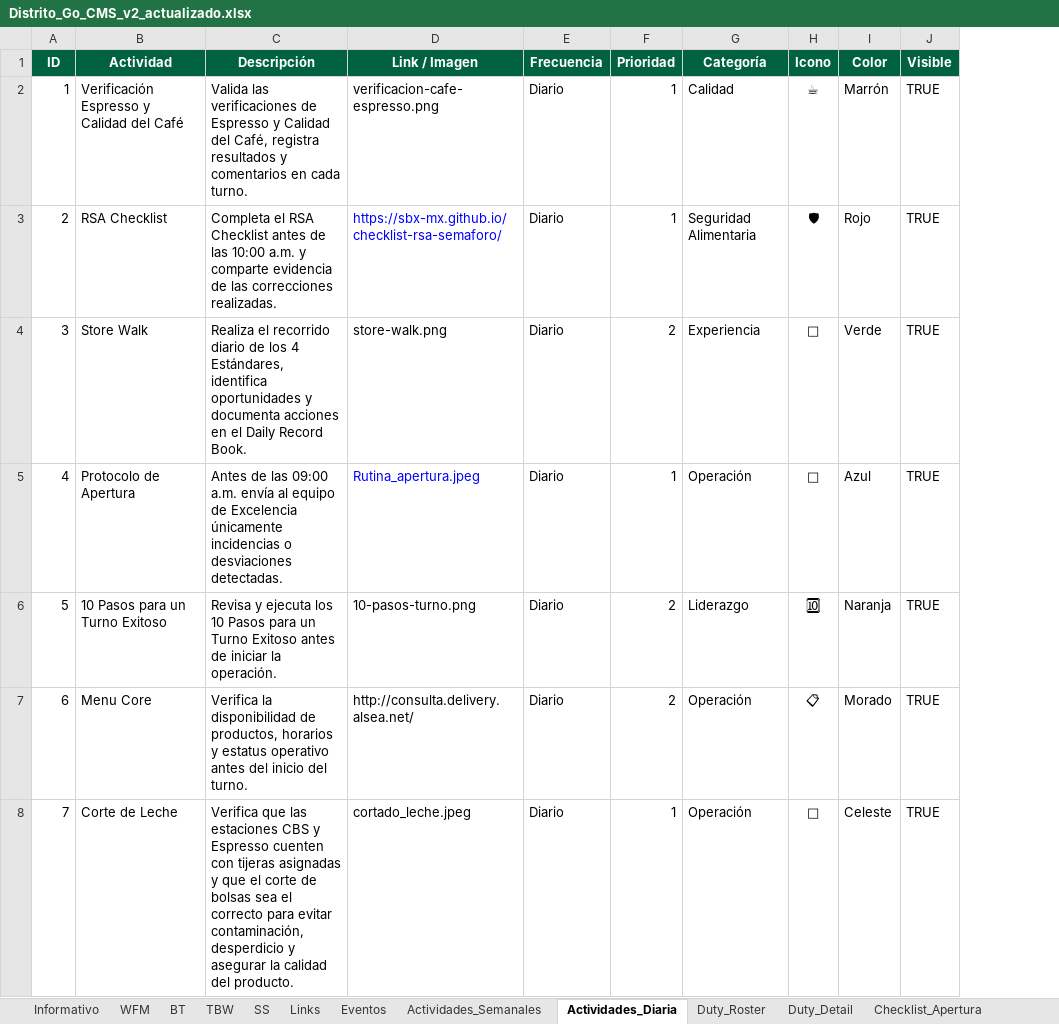
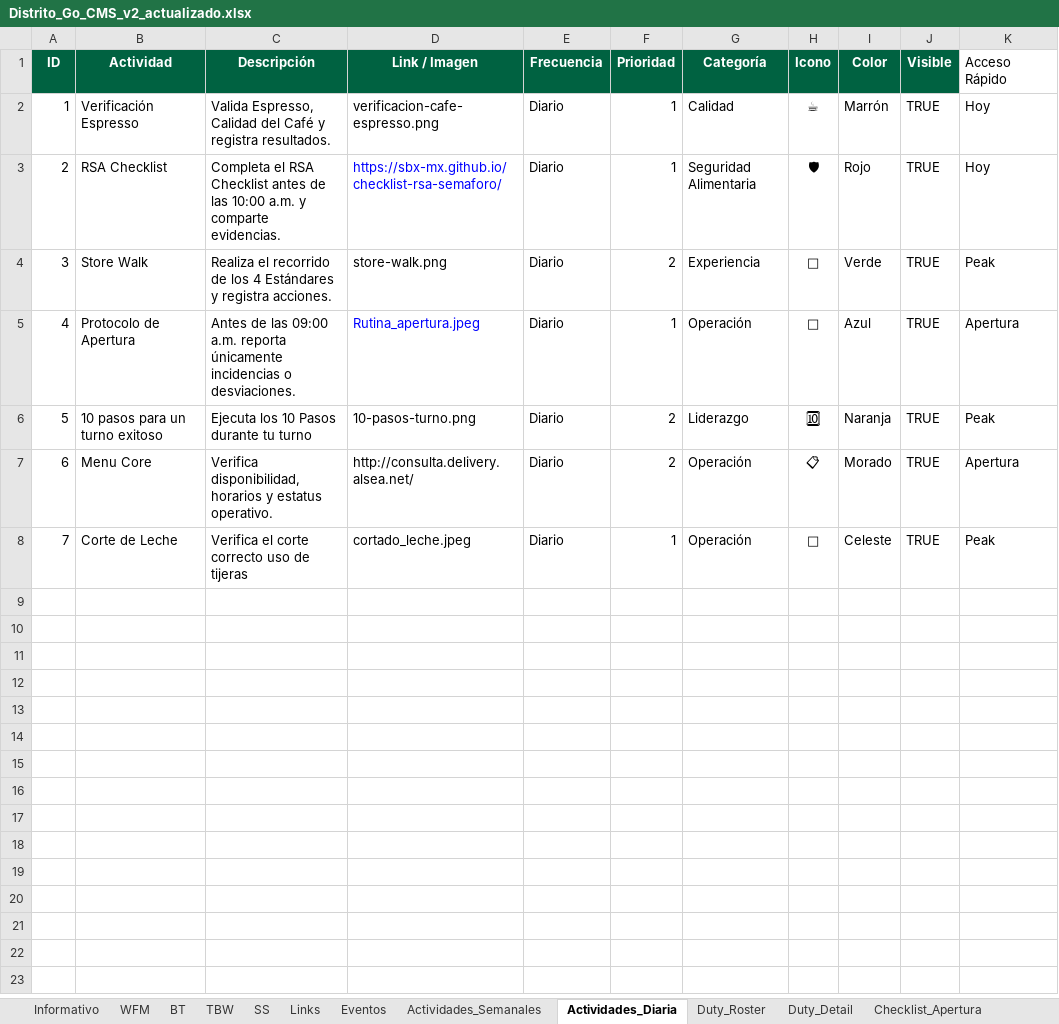
Before and after one commit to sbx-mex/Distrito_Goo, an Excel workbook: Distrito_Go_CMS_v2_actualizado.xlsx, sheet Actividades_Diaria, drawn as a sheet; values as stored, in another font and other column widths than the file's, no borders; table styles not drawn; the diff names each change by its address in the sheet, - before the commit and + after, or states it on an @@ line.

```diff
--- a/Distrito_Go_CMS_v2_actualizado.xlsx (sheet Actividades_Diaria)
+++ b/Distrito_Go_CMS_v2_actualizado.xlsx (sheet Actividades_Diaria)
+column K (Acceso Rápido), rows 2-8: Hoy | Hoy | Peak | Apertura | Peak | Apertura | Peak
-B2 (Actividad): Verificación Espresso y Calidad del Café
+B2 (Actividad): Verificación Espresso
-C2 (Descripción): Valida las verificaciones de Espresso y Calidad del Café, registra resultados y comentarios en cada turno.
+C2 (Descripción): Valida Espresso, Calidad del Café y registra resultados.
-C3 (Descripción): …y comparte evidencia de las correcciones realizadas.
+C3 (Descripción): …y comparte evidencias.
-C4 (Descripción): …el recorrido diario de los 4 Estándares, identifica oportunidades y documenta acciones en el Daily Record Book.
+C4 (Descripción): …el recorrido de los 4 Estándares y registra acciones.
-C5 (Descripción): …09:00 a.m. envía al equipo de Excelencia únicamente incidencias o desviaciones detectadas.
+C5 (Descripción): …09:00 a.m. reporta únicamente incidencias o desviaciones.
-B6 (Actividad): 10 Pasos para un Turno Exitoso
+B6 (Actividad): 10 pasos para un turno exitoso
-C6 (Descripción): Revisa y ejecuta los 10 Pasos para un Turno Exitoso antes de iniciar la operación.
+C6 (Descripción): Ejecuta los 10 Pasos durante tu turno
-C7 (Descripción): Verifica la disponibilidad de productos, horarios y estatus operativo antes del inicio del turno.
+C7 (Descripción): Verifica disponibilidad, horarios y estatus operativo.
-C8 (Descripción): Verifica que las estaciones CBS y Espresso cuenten con tijeras asignadas y que el corte de bolsas sea el correcto para evitar contaminación, desperdicio y asegurar la calidad del producto.
+C8 (Descripción): Verifica el corte correcto uso de tijeras
```
Also changed, not shown: sheet Eventos, sheet Links, sheet Informativo, sheet Actividades_Semanales, sheet Duty_Roster, sheet WFM, 28 other files.
